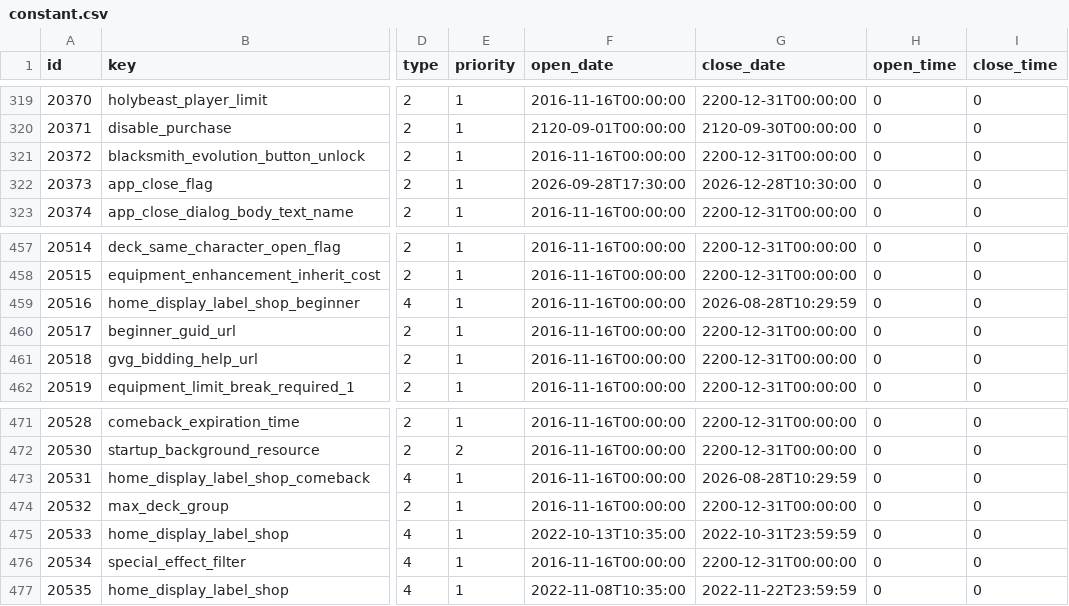
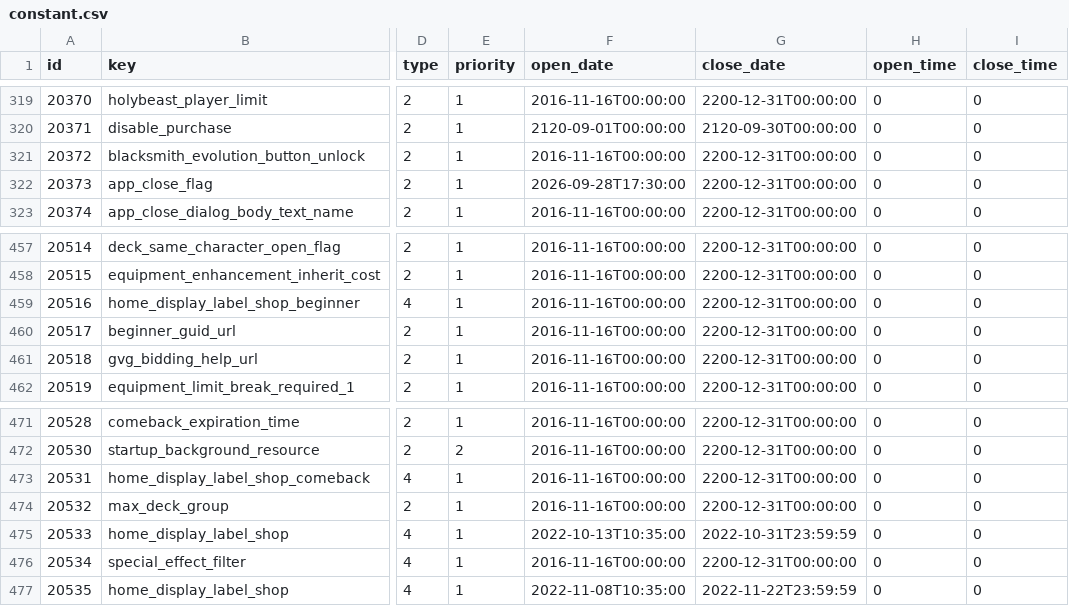
Before and after one commit to ramzi-halil/brave-revival, a CSV file: db/master/constant.csv, drawn as a sheet; only a part is shown, gaps mark what is left out; the diff names each change by its address in the sheet, - before the commit and + after, or states it on an @@ line.

Commit message:
silence some warnings from adb logcat due to deadlines

```diff
--- a/db/master/constant.csv
+++ b/db/master/constant.csv
-G322 (close_date): 2026-12-28T10:30:00
+G322 (close_date): 2200-12-31T00:00:00
-G459 (close_date): 2026-08-28T10:29:59
+G459 (close_date): 2200-12-31T00:00:00
-G473 (close_date): 2026-08-28T10:29:59
+G473 (close_date): 2200-12-31T00:00:00
```
